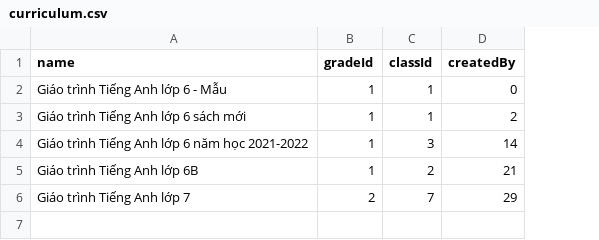
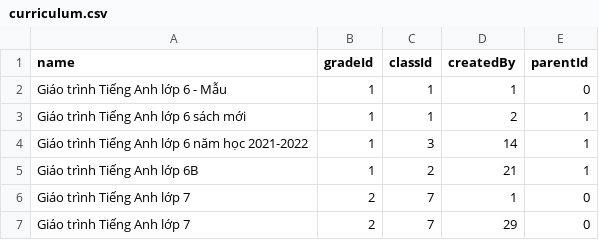
Before and after one commit to anhdthe140963/verbsy-backend, a CSV file: src/migration/csv/curriculum.csv, drawn as a sheet; addresses are those after the commit; the diff names each change by its address in the sheet, - before the commit and + after, or states it on an @@ line.

Commit message:
insert data

```diff
--- a/src/migration/csv/curriculum.csv
+++ b/src/migration/csv/curriculum.csv
+column E (parentId), rows 2-5: 0 | 1 | 1 | 1; row 7: 0
-D2 (createdBy): 0
+D2 (createdBy): 1
+row 6: Giáo trình Tiếng Anh lớp 7 | 2 | 7 | 1 | 0
```
Also changed, not shown: 1 other file.
